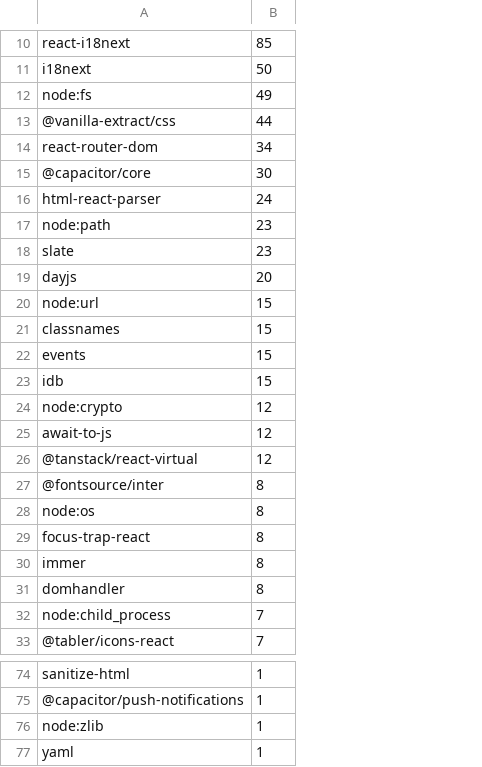
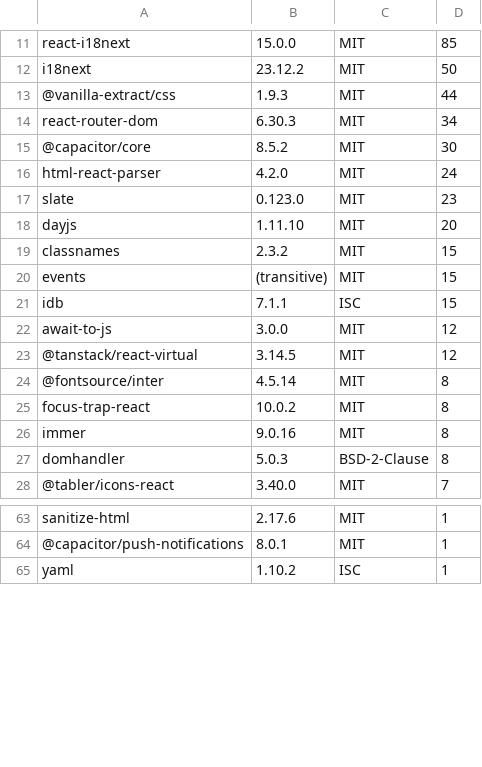
Before and after one commit to mindroom-ai/mindroom-chat, a TSV file: docs/provenance/external.tsv, drawn as a sheet; only a part is shown, gaps mark what is left out; removed rows and columns are numbered as before the commit, all else as after; the diff covers the shown part only; the diff names each change by its address in the sheet, - before the commit and + after, or states it on an @@ line.

```diff
--- a/docs/provenance/external.tsv
+++ b/docs/provenance/external.tsv
+column B, rows 11-28: 15.0.0 | 23.12.2 | 1.9.3 | 6.30.3 | 8.5.2 | 4.2.0 | 0.123.0 | 1.11.10 | 2.3.2 | (transitive) | 7.1.1 | 3.0.0 | 3.14.5 | 4.5.14 | 10.0.2 | 9.0.16 | 5.0.3 | 3.40.0; rows 63-65: 2.17.6 | 8.0.1 | 1.10.2
+column C, rows 11-28: MIT | MIT | MIT | MIT | MIT | MIT | MIT | MIT | MIT | MIT | ISC | MIT | MIT | MIT | MIT | MIT | BSD-2-Clause | MIT; rows 63-65: MIT | MIT | ISC
-row 12: node:fs | 49
-row 17: node:path | 23
-row 20: node:url | 15
-row 24: node:crypto | 12
-row 28: node:os | 8
-row 32: node:child_process | 7
-row 76: node:zlib | 1
```
Also changed, not shown: 1 added row and 6 removed rows elsewhere in this file.
